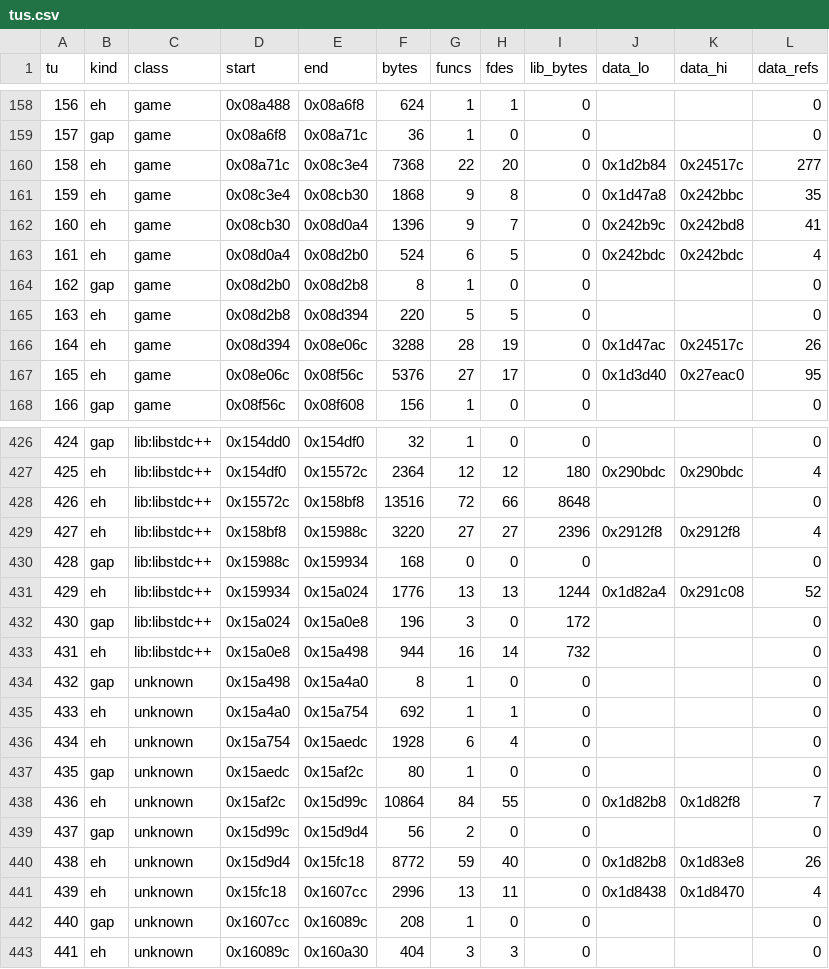
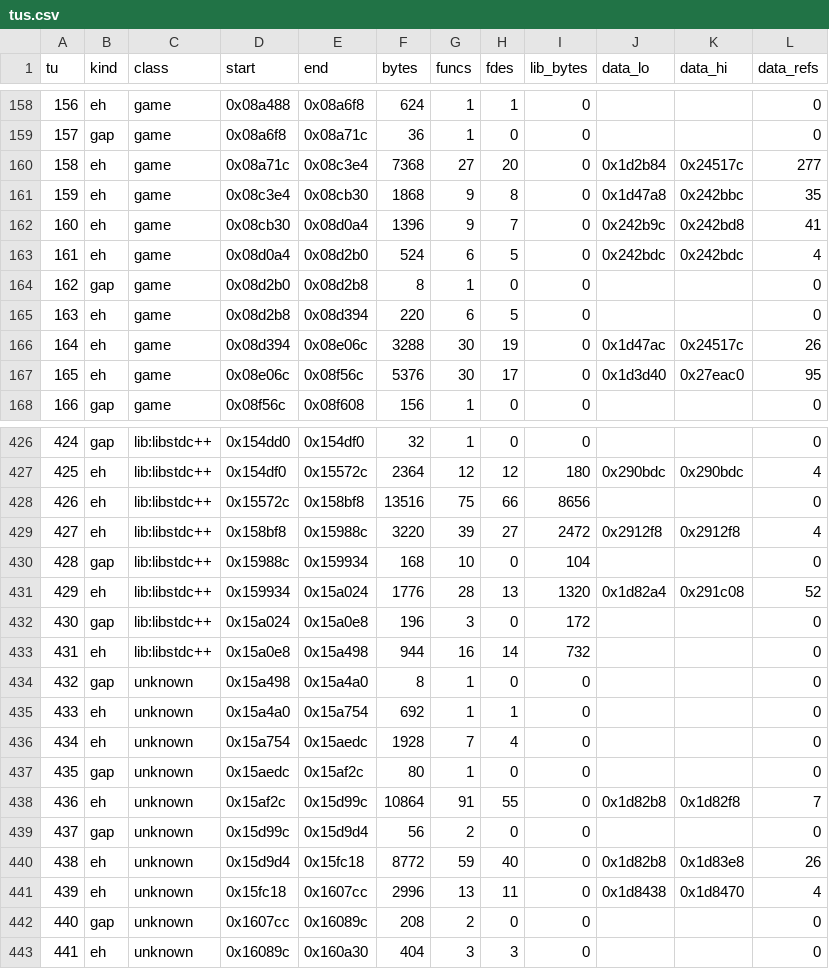
Before and after one commit to jeff-strutb/ridgeracerpsp, a CSV file: config/us/tus.csv, drawn as a sheet; only a part is shown, gaps mark what is left out; the diff covers the shown part only.

```diff
--- a/config/us/tus.csv
+++ b/config/us/tus.csv
@@ -159,3 +159,3 @@ tu,kind,class,start,end,bytes,funcs,fdes,lib_bytes,data_lo,data_hi,data_refs
 157,gap,game,0x08a6f8,0x08a71c,36,1,0,0,,,0
-158,eh,game,0x08a71c,0x08c3e4,7368,22,20,0,0x1d2b84,0x24517c,277
+158,eh,game,0x08a71c,0x08c3e4,7368,27,20,0,0x1d2b84,0x24517c,277
 159,eh,game,0x08c3e4,0x08cb30,1868,9,8,0,0x1d47a8,0x242bbc,35
@@ -164,5 +164,5 @@ tu,kind,class,start,end,bytes,funcs,fdes,lib_bytes,data_lo,data_hi,data_refs
 162,gap,game,0x08d2b0,0x08d2b8,8,1,0,0,,,0
-163,eh,game,0x08d2b8,0x08d394,220,5,5,0,,,0
-164,eh,game,0x08d394,0x08e06c,3288,28,19,0,0x1d47ac,0x24517c,26
-165,eh,game,0x08e06c,0x08f56c,5376,27,17,0,0x1d3d40,0x27eac0,95
+163,eh,game,0x08d2b8,0x08d394,220,6,5,0,,,0
+164,eh,game,0x08d394,0x08e06c,3288,30,19,0,0x1d47ac,0x24517c,26
+165,eh,game,0x08e06c,0x08f56c,5376,30,17,0,0x1d3d40,0x27eac0,95
 166,gap,game,0x08f56c,0x08f608,156,1,0,0,,,0
@@ -427,6 +427,6 @@ tu,kind,class,start,end,bytes,funcs,fdes,lib_bytes,data_lo,data_hi,data_refs
 425,eh,lib:libstdc++,0x154df0,0x15572c,2364,12,12,180,0x290bdc,0x290bdc,4
-426,eh,lib:libstdc++,0x15572c,0x158bf8,13516,72,66,8648,,,0
-427,eh,lib:libstdc++,0x158bf8,0x15988c,3220,27,27,2396,0x2912f8,0x2912f8,4
-428,gap,lib:libstdc++,0x15988c,0x159934,168,0,0,0,,,0
-429,eh,lib:libstdc++,0x159934,0x15a024,1776,13,13,1244,0x1d82a4,0x291c08,52
+426,eh,lib:libstdc++,0x15572c,0x158bf8,13516,75,66,8656,,,0
+427,eh,lib:libstdc++,0x158bf8,0x15988c,3220,39,27,2472,0x2912f8,0x2912f8,4
+428,gap,lib:libstdc++,0x15988c,0x159934,168,10,0,104,,,0
+429,eh,lib:libstdc++,0x159934,0x15a024,1776,28,13,1320,0x1d82a4,0x291c08,52
 430,gap,lib:libstdc++,0x15a024,0x15a0e8,196,3,0,172,,,0
@@ -435,5 +435,5 @@ tu,kind,class,start,end,bytes,funcs,fdes,lib_bytes,data_lo,data_hi,data_refs
 433,eh,unknown,0x15a4a0,0x15a754,692,1,1,0,,,0
-434,eh,unknown,0x15a754,0x15aedc,1928,6,4,0,,,0
+434,eh,unknown,0x15a754,0x15aedc,1928,7,4,0,,,0
 435,gap,unknown,0x15aedc,0x15af2c,80,1,0,0,,,0
-436,eh,unknown,0x15af2c,0x15d99c,10864,84,55,0,0x1d82b8,0x1d82f8,7
+436,eh,unknown,0x15af2c,0x15d99c,10864,91,55,0,0x1d82b8,0x1d82f8,7
 437,gap,unknown,0x15d99c,0x15d9d4,56,2,0,0,,,0
@@ -441,3 +441,3 @@ tu,kind,class,start,end,bytes,funcs,fdes,lib_bytes,data_lo,data_hi,data_refs
 439,eh,unknown,0x15fc18,0x1607cc,2996,13,11,0,0x1d8438,0x1d8470,4
-440,gap,unknown,0x1607cc,0x16089c,208,1,0,0,,,0
+440,gap,unknown,0x1607cc,0x16089c,208,2,0,0,,,0
 441,eh,unknown,0x16089c,0x160a30,404,3,3,0,,,0
```
Also changed, not shown: 109 edited cells elsewhere in this file, config/us/funcs.csv, config/us/libfuncs.csv, 8 other files.
